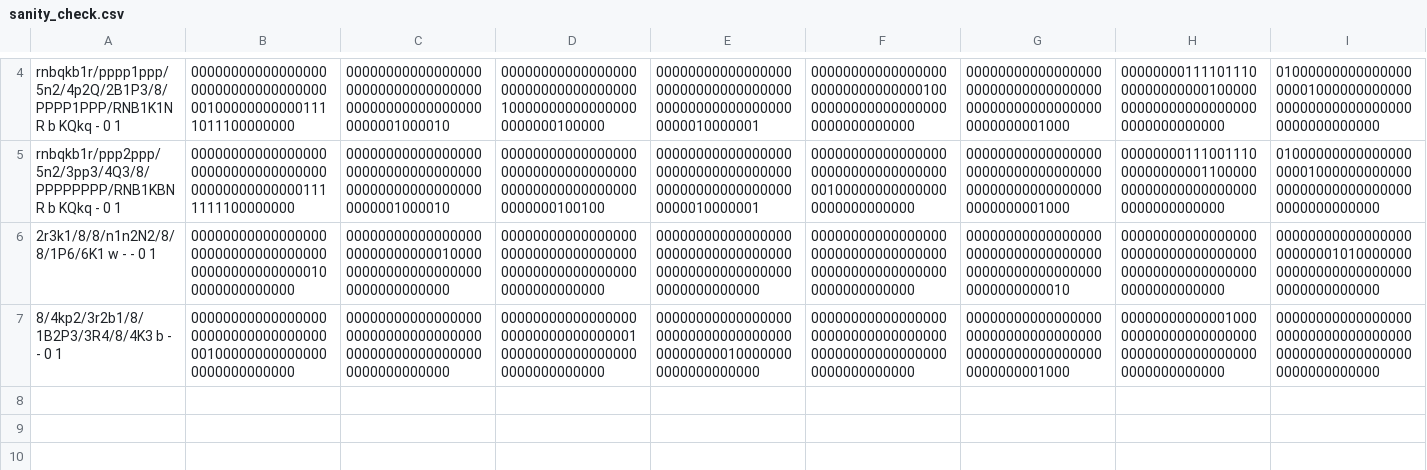
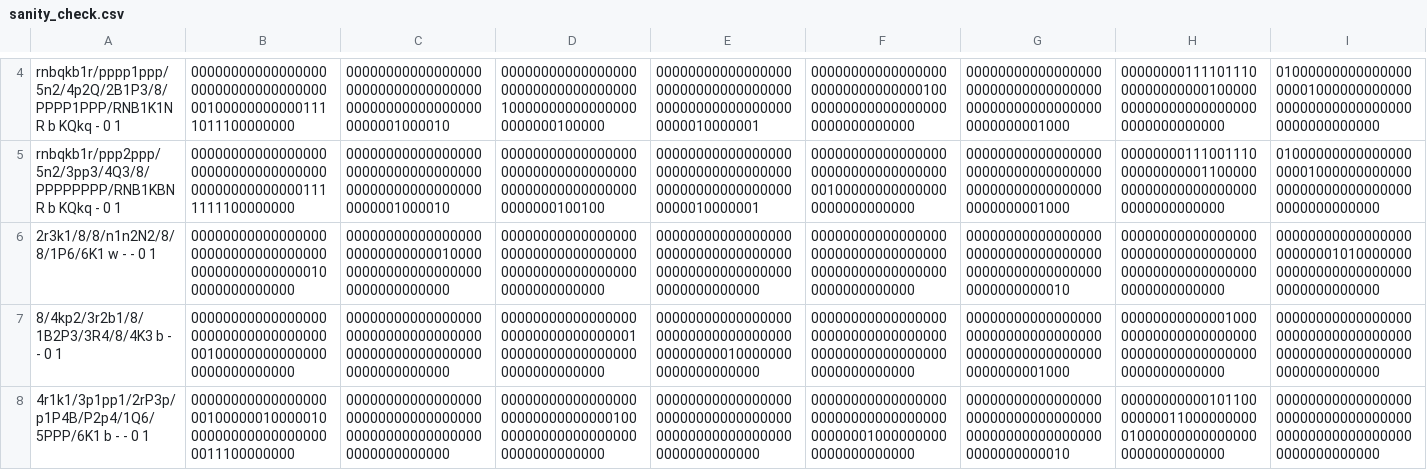
Before and after one commit to NapoleonZero/training, a CSV file: src/sanity_check.csv, drawn as a sheet; only a part is shown, gaps mark what is left out; rows hold the shown columns only; the diff names each change by its address in the sheet, - before the commit and + after, or states it on an @@ line.

Commit message:
Add mating position to sanity_check.csv
- Since the model is currently not trained on mating positions, there's
no reason for it to correctly interpret such positions for now

```diff
--- a/src/sanity_check.csv
+++ b/src/sanity_check.csv
+row 8: 4r1k1/3p1pp1/2rP3p/p1P4B/P2p4/1Q6/5PPP/6K1 b - - 0 1 | 0000000000000000000100000010000010000000000000000000011100000000 | 0000000000000000000000000000000000000000000000000000000000000000 | 0000000000000000000000000000000100000000000000000000000000000000 | 0000000000000000000000000000000000000000000000000000000000000000 | 0000000000000000000000000000000000000000010000000000000000000000 | 0000000000000000000000000000000000000000000000000000000000000010 | 0000000000010110000000011000000000010000000000000000000000000000 | 0000000000000000000000000000000000000000000000000000000000000000
```
